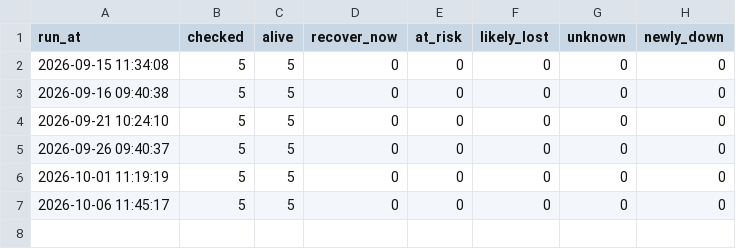
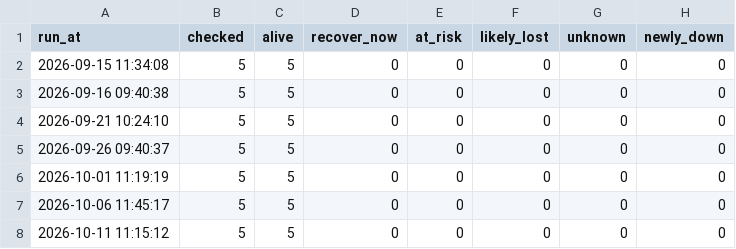
Before and after one commit to 3nochele/newtestc, a CSV file: state/history.csv, drawn as a sheet.

```diff
--- a/state/history.csv
+++ b/state/history.csv
@@ -7 +7,2 @@ run_at,checked,alive,recover_now,at_risk,likely_lost,unknown,newly_down
 2026-10-06 11:45:17,5,5,0,0,0,0,0
+2026-10-11 11:15:12,5,5,0,0,0,0,0
```
Also changed, not shown: state/site_state.csv, 1 other file.
